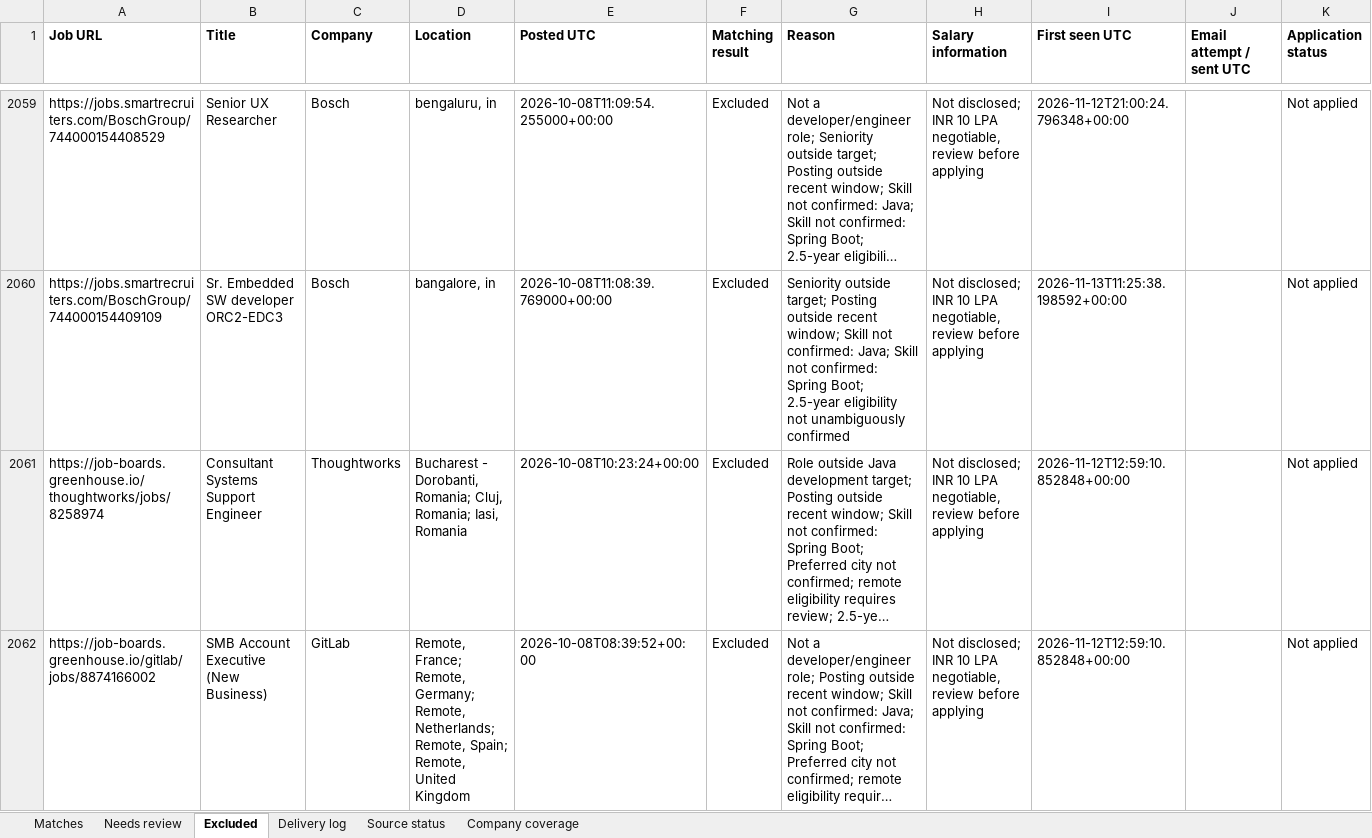
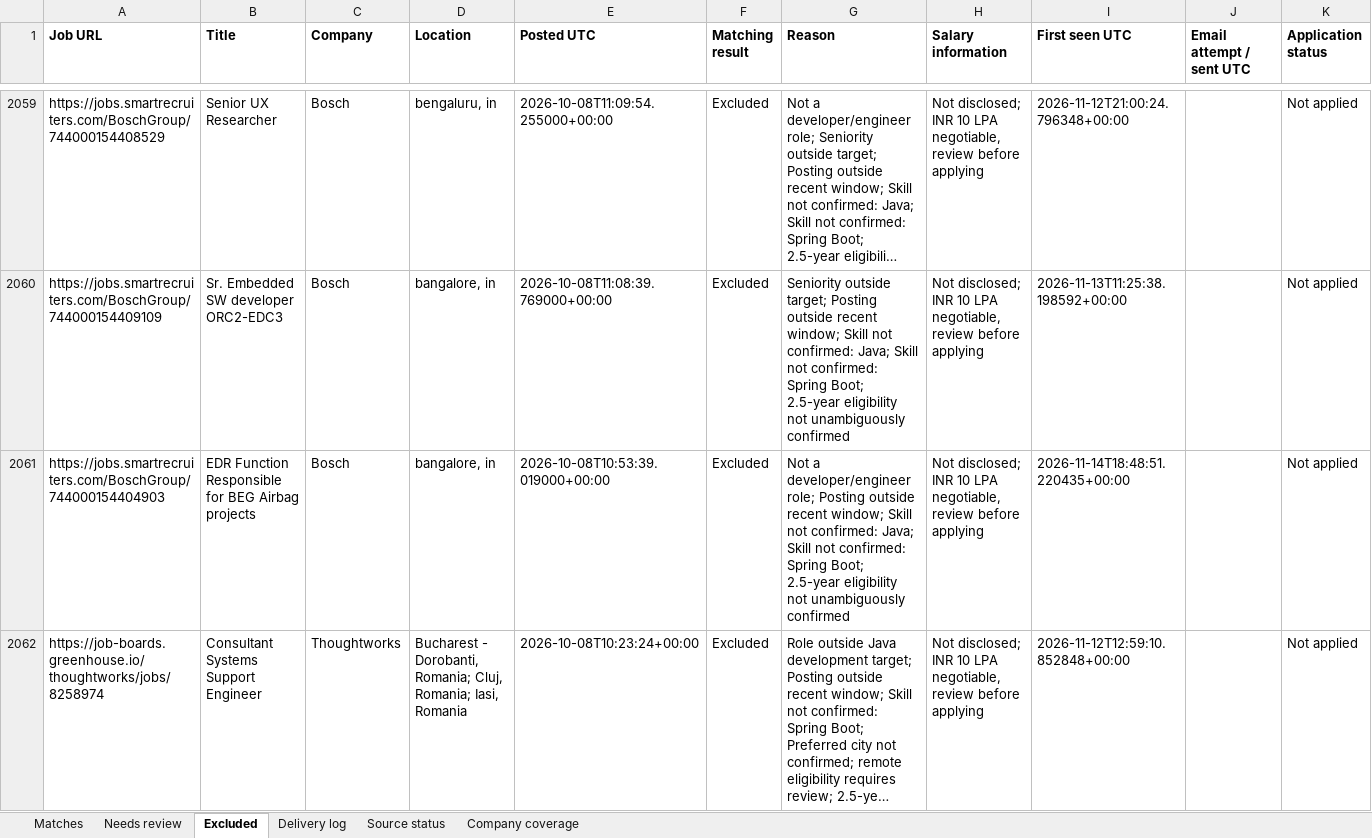
Before and after one commit to Sundharanandh/NAUKRI, an Excel workbook: Job_Tracker.xlsx, sheet Excluded, drawn as a sheet; only a part is shown, gaps mark what is left out; the shorter side is filled out with more unchanged rows; long unchanged cells end in …; values as stored, in another font and other column widths than the file's, no borders; rows hold the shown columns only; the diff covers the shown part only; the diff names each change by its address in the sheet, - before the commit and + after, or states it on an @@ line.

```diff
--- a/Job_Tracker.xlsx (sheet Excluded)
+++ b/Job_Tracker.xlsx (sheet Excluded)
+row 2061: https://jobs.smartrecruiters.com/BoschGroup/744000154404903 | EDR Function Responsible for BEG Airbag projects | Bosch | bangalore, in | 2026-10-08T10:53:39.019000+00:00 | Excluded | Not a developer/engineer role; Posting outside recent window; Skill not confirmed: Java; Skill not confirmed: Spring Boot; 2.5-year eligibility not unambiguously confirmed | Not disclosed; INR 10 LPA negotiable, review before applying | 2026-11-14T18:48:51.220435+00:00 |  | Not applied
```
Also changed, not shown: 1 added row elsewhere in this sheet, sheet Source status, sheet Delivery log, 2 other files.
